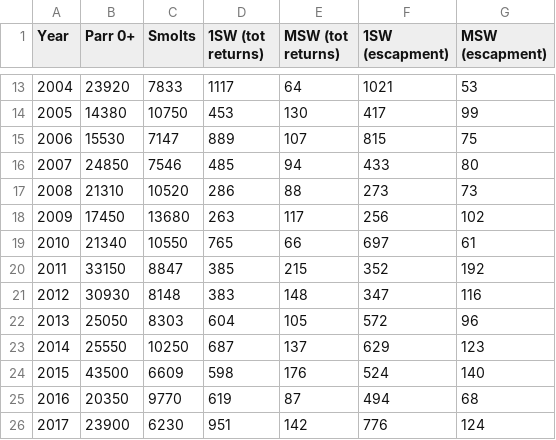
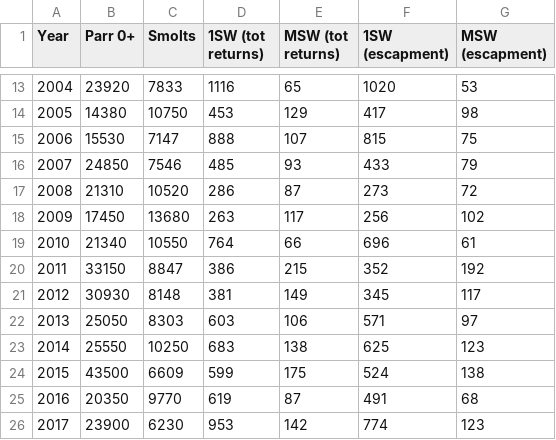
Before and after one commit to ORE-DiaPFC/Abondance, a CSV file: Bilan_Scorff_2019.csv, drawn as a sheet; only a part is shown, gaps mark what is left out; the diff covers the shown part only.

```diff
--- a/Bilan_Scorff_2019.csv
+++ b/Bilan_Scorff_2019.csv
@@ -13,14 +13,14 @@
-2004,23920,7833,1117,64,1021,53
-2005,14380,10750,453,130,417,99
-2006,15530,7147,889,107,815,75
-2007,24850,7546,485,94,433,80
-2008,21310,10520,286,88,273,73
+2004,23920,7833,1116,65,1020,53
+2005,14380,10750,453,129,417,98
+2006,15530,7147,888,107,815,75
+2007,24850,7546,485,93,433,79
+2008,21310,10520,286,87,273,72
 2009,17450,13680,263,117,256,102
-2010,21340,10550,765,66,697,61
-2011,33150,8847,385,215,352,192
-2012,30930,8148,383,148,347,116
-2013,25050,8303,604,105,572,96
-2014,25550,10250,687,137,629,123
-2015,43500,6609,598,176,524,140
-2016,20350,9770,619,87,494,68
-2017,23900,6230,951,142,776,124
+2010,21340,10550,764,66,696,61
+2011,33150,8847,386,215,352,192
+2012,30930,8148,381,149,345,117
+2013,25050,8303,603,106,571,97
+2014,25550,10250,683,138,625,123
+2015,43500,6609,599,175,524,138
+2016,20350,9770,619,87,491,68
+2017,23900,6230,953,142,774,123
```
Also changed, not shown: 35 edited cells elsewhere in this file, Scorff/adult/results/Results_adult_2019.csv, 11 other files.
